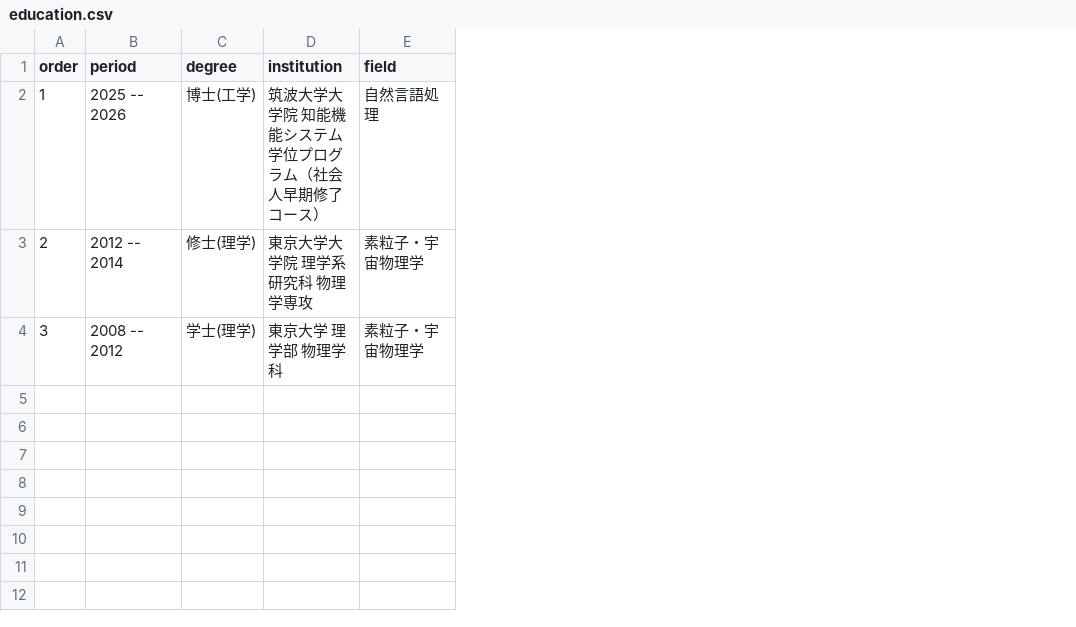
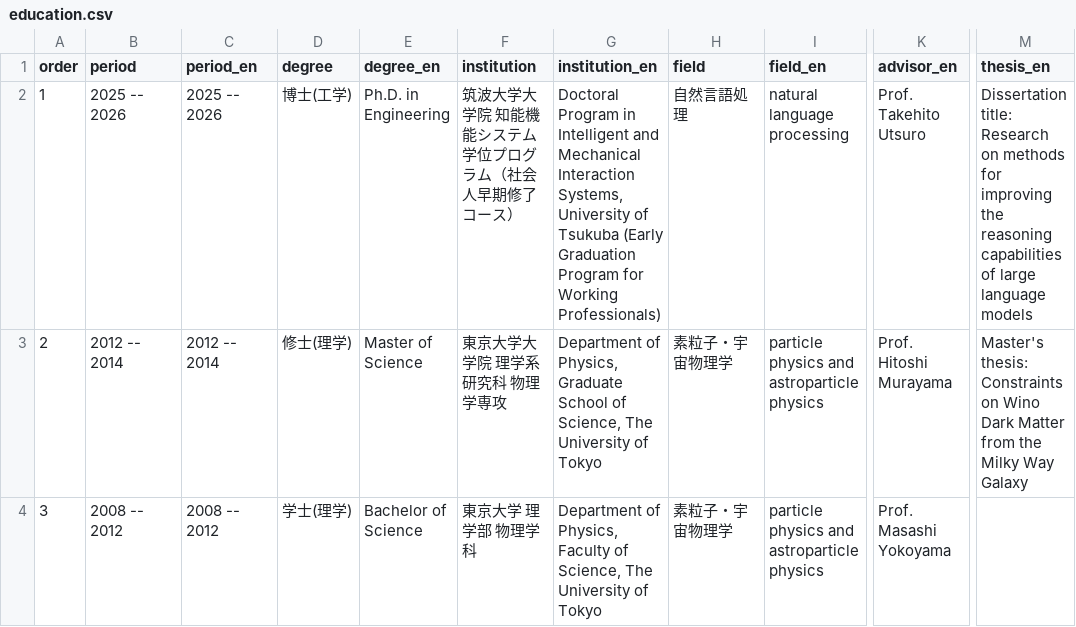
Before and after one commit to MorishT/MorishT, a CSV file: resume/data/education.csv, drawn as a sheet; only a part is shown, gaps mark what is left out; the diff names each change by its address in the sheet, - before the commit and + after, or states it on an @@ line.

```diff
--- a/resume/data/education.csv
+++ b/resume/data/education.csv
+column C (period_en), rows 2-4: 2025 -- 2026 | 2012 -- 2014 | 2008 -- 2012
+column E (degree_en), rows 2-4: Ph.D. in Engineering | Master of Science | Bachelor of Science
+column G (institution_en), rows 2-4: Doctoral Program in Intelligent and Mechanical Interaction Systems, University of Tsukuba (Early Graduation Program for Working Professionals) | Department of Physics, Graduate School of Science, The University of Tokyo | Department of Physics, Faculty of Science, The University of Tokyo
+column I (field_en), rows 2-4: natural language processing | particle physics and astroparticle physics | particle physics and astroparticle physics
+column K (advisor_en), rows 2-4: Prof. Takehito Utsuro | Prof. Hitoshi Murayama | Prof. Masashi Yokoyama
+column M (thesis_en), rows 2-3: Dissertation title: Research on methods for improving the reasoning capabilities of large language models | Master's thesis: Constraints on Wino Dark Matter from the Milky Way Galaxy
```
Also changed, not shown: resume/data/academic_service.csv, 55 other files.
